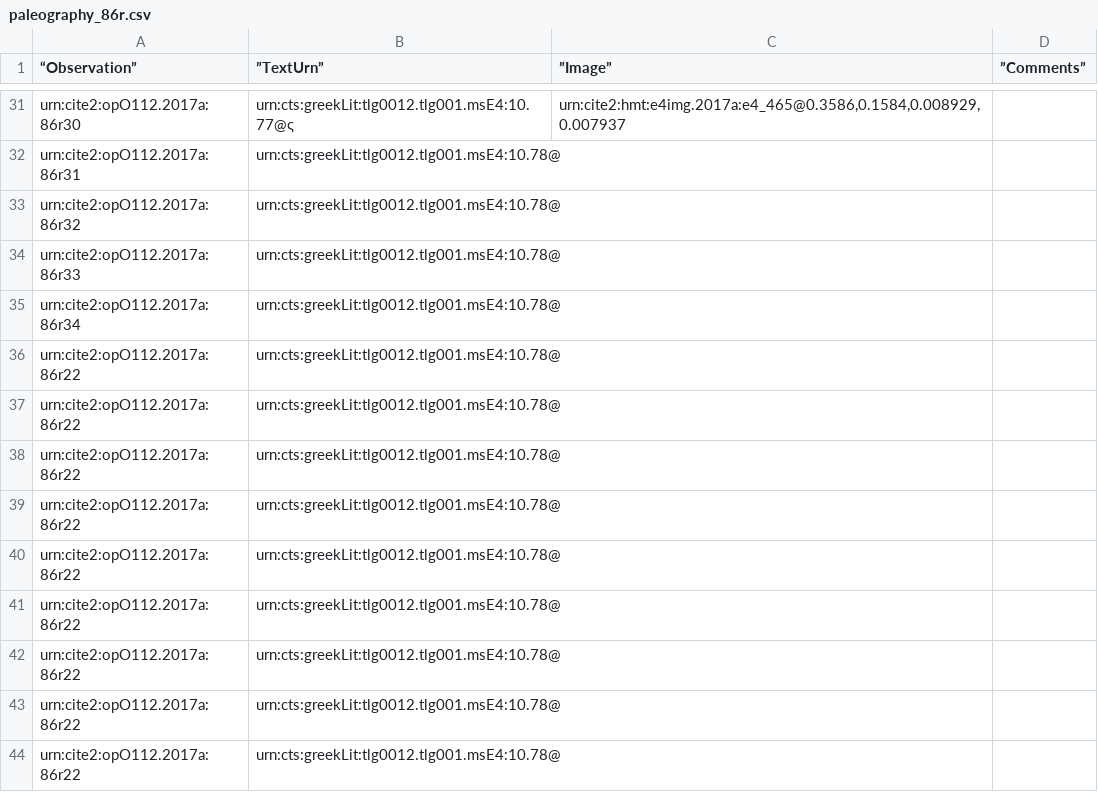
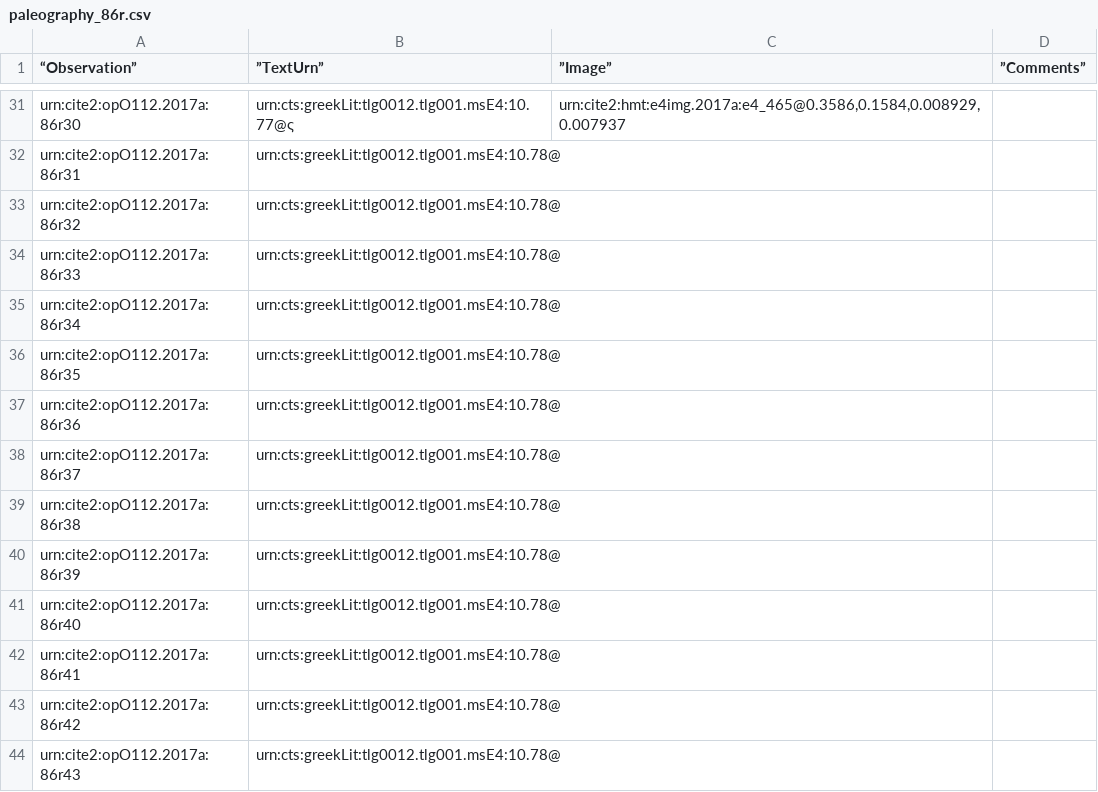
Before and after one commit to hmteditors/furman_OmegaOneTwelve, a CSV file: Palaeography/paleography_86r.csv, drawn as a sheet; only a part is shown, gaps mark what is left out.

Commit message:
fixed numbering on first urn

```diff
--- a/Palaeography/paleography_86r.csv
+++ b/Palaeography/paleography_86r.csv
@@ -35,10 +35,10 @@
 "urn:cite2:opO112.2017a:86r34","urn:cts:greekLit:tlg0012.tlg001.msE4:10.78@","",""
-"urn:cite2:opO112.2017a:86r22","urn:cts:greekLit:tlg0012.tlg001.msE4:10.78@","",""
-"urn:cite2:opO112.2017a:86r22","urn:cts:greekLit:tlg0012.tlg001.msE4:10.78@","",""
-"urn:cite2:opO112.2017a:86r22","urn:cts:greekLit:tlg0012.tlg001.msE4:10.78@","",""
-"urn:cite2:opO112.2017a:86r22","urn:cts:greekLit:tlg0012.tlg001.msE4:10.78@","",""
-"urn:cite2:opO112.2017a:86r22","urn:cts:greekLit:tlg0012.tlg001.msE4:10.78@","",""
-"urn:cite2:opO112.2017a:86r22","urn:cts:greekLit:tlg0012.tlg001.msE4:10.78@","",""
-"urn:cite2:opO112.2017a:86r22","urn:cts:greekLit:tlg0012.tlg001.msE4:10.78@","",""
-"urn:cite2:opO112.2017a:86r22","urn:cts:greekLit:tlg0012.tlg001.msE4:10.78@","",""
-"urn:cite2:opO112.2017a:86r22","urn:cts:greekLit:tlg0012.tlg001.msE4:10.78@","",""
+"urn:cite2:opO112.2017a:86r35","urn:cts:greekLit:tlg0012.tlg001.msE4:10.78@","",""
+"urn:cite2:opO112.2017a:86r36","urn:cts:greekLit:tlg0012.tlg001.msE4:10.78@","",""
+"urn:cite2:opO112.2017a:86r37","urn:cts:greekLit:tlg0012.tlg001.msE4:10.78@","",""
+"urn:cite2:opO112.2017a:86r38","urn:cts:greekLit:tlg0012.tlg001.msE4:10.78@","",""
+"urn:cite2:opO112.2017a:86r39","urn:cts:greekLit:tlg0012.tlg001.msE4:10.78@","",""
+"urn:cite2:opO112.2017a:86r40","urn:cts:greekLit:tlg0012.tlg001.msE4:10.78@","",""
+"urn:cite2:opO112.2017a:86r41","urn:cts:greekLit:tlg0012.tlg001.msE4:10.78@","",""
+"urn:cite2:opO112.2017a:86r42","urn:cts:greekLit:tlg0012.tlg001.msE4:10.78@","",""
+"urn:cite2:opO112.2017a:86r43","urn:cts:greekLit:tlg0012.tlg001.msE4:10.78@","",""
```
